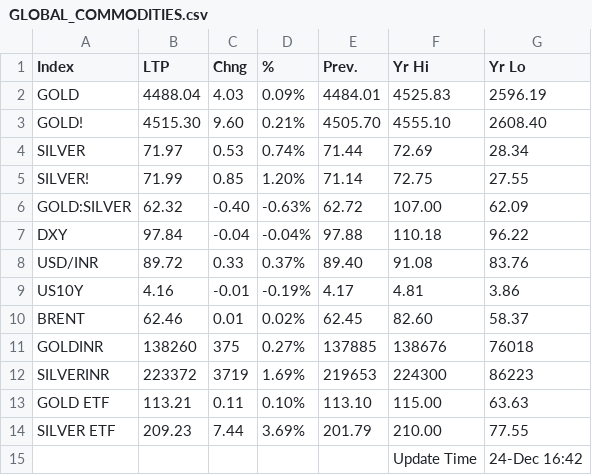
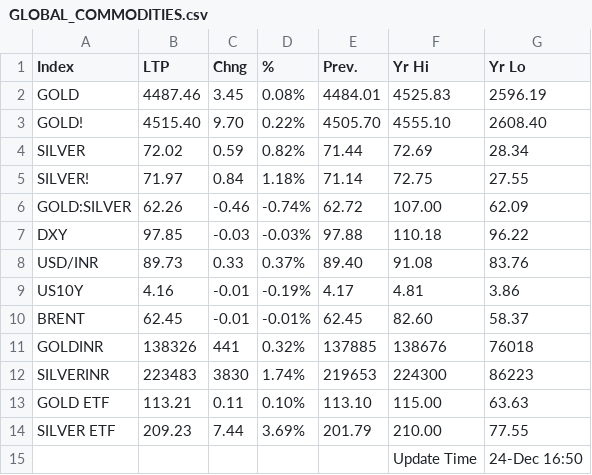
Before and after one commit to saikat-pundit/nse-all-indices-csv, a CSV file: Data/GLOBAL_COMMODITIES.csv, drawn as a sheet.

```diff
--- a/Data/GLOBAL_COMMODITIES.csv
+++ b/Data/GLOBAL_COMMODITIES.csv
@@ -1,15 +1,15 @@
 Index,LTP,Chng,%,Prev.,Yr Hi,Yr Lo
-GOLD,4488.04,4.03,0.09%,4484.01,4525.83,2596.19
-GOLD!,4515.30,9.60,0.21%,4505.70,4555.10,2608.40
-SILVER,71.97,0.53,0.74%,71.44,72.69,28.34
-SILVER!,71.99,0.85,1.20%,71.14,72.75,27.55
-GOLD:SILVER,62.32,-0.40,-0.63%,62.72,107.00,62.09
-DXY,97.84,-0.04,-0.04%,97.88,110.18,96.22
-USD/INR,89.72,0.33,0.37%,89.40,91.08,83.76
+GOLD,4487.46,3.45,0.08%,4484.01,4525.83,2596.19
+GOLD!,4515.40,9.70,0.22%,4505.70,4555.10,2608.40
+SILVER,72.02,0.59,0.82%,71.44,72.69,28.34
+SILVER!,71.97,0.84,1.18%,71.14,72.75,27.55
+GOLD:SILVER,62.26,-0.46,-0.74%,62.72,107.00,62.09
+DXY,97.85,-0.03,-0.03%,97.88,110.18,96.22
+USD/INR,89.73,0.33,0.37%,89.40,91.08,83.76
 US10Y,4.16,-0.01,-0.19%,4.17,4.81,3.86
-BRENT,62.46,0.01,0.02%,62.45,82.60,58.37
-GOLDINR,138260,375,0.27%,137885,138676,76018
-SILVERINR,223372,3719,1.69%,219653,224300,86223
+BRENT,62.45,-0.01,-0.01%,62.45,82.60,58.37
+GOLDINR,138326,441,0.32%,137885,138676,76018
+SILVERINR,223483,3830,1.74%,219653,224300,86223
 GOLD ETF,113.21,0.11,0.10%,113.10,115.00,63.63
 SILVER ETF,209.23,7.44,3.69%,201.79,210.00,77.55
-,,,,,Update Time,24-Dec 16:42
+,,,,,Update Time,24-Dec 16:50
```
Also changed, not shown: Data/Cash.csv, Data/Economic.csv, 5 other files.
